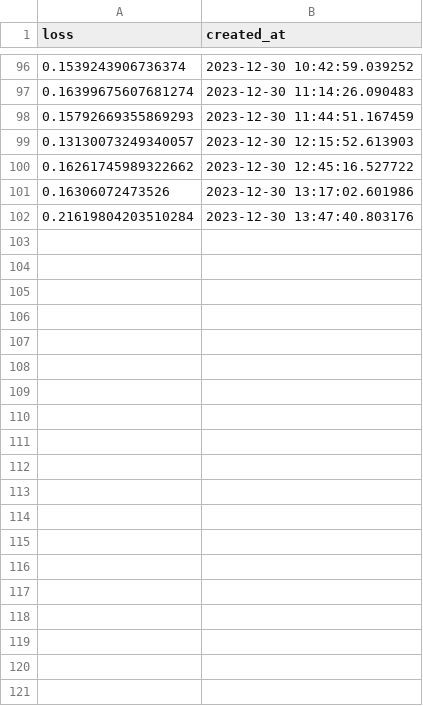
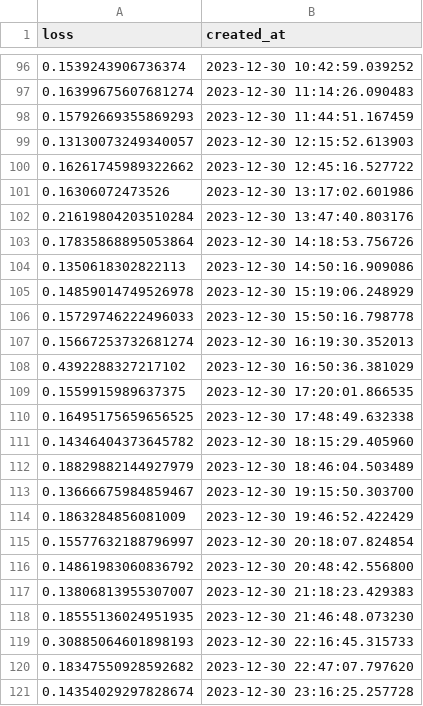
Before and after one commit to MathijsVanhaverbeke/fastMRI-hybrid-modelling, a CSV file: GrappaUNet/Checkpoints/GrappaUNet/version_0/metrics.csv, drawn as a sheet; only a part is shown, gaps mark what is left out; the diff covers the shown part only; the diff names each change by its address in the sheet, - before the commit and + after, or states it on an @@ line.

```diff
--- a/GrappaUNet/Checkpoints/GrappaUNet/version_0/metrics.csv
+++ b/GrappaUNet/Checkpoints/GrappaUNet/version_0/metrics.csv
+row 103: 0.17835868895053864 | 2023-12-30 14:18:53.756726
+row 104: 0.1350618302822113 | 2023-12-30 14:50:16.909086
+row 105: 0.14859014749526978 | 2023-12-30 15:19:06.248929
+row 106: 0.15729746222496033 | 2023-12-30 15:50:16.798778
+row 107: 0.15667253732681274 | 2023-12-30 16:19:30.352013
+row 108: 0.4392288327217102 | 2023-12-30 16:50:36.381029
+row 109: 0.1559915989637375 | 2023-12-30 17:20:01.866535
+row 110: 0.16495175659656525 | 2023-12-30 17:48:49.632338
+row 111: 0.14346404373645782 | 2023-12-30 18:15:29.405960
+row 112: 0.18829882144927979 | 2023-12-30 18:46:04.503489
+row 113: 0.13666675984859467 | 2023-12-30 19:15:50.303700
+row 114: 0.1863284856081009 | 2023-12-30 19:46:52.422429
+row 115: 0.15577632188796997 | 2023-12-30 20:18:07.824854
+row 116: 0.14861983060836792 | 2023-12-30 20:48:42.556800
+row 117: 0.13806813955307007 | 2023-12-30 21:18:23.429383
+row 118: 0.18555136024951935 | 2023-12-30 21:46:48.073230
+row 119: 0.30885064601898193 | 2023-12-30 22:16:45.315733
+row 120: 0.18347550928592682 | 2023-12-30 22:47:07.797620
+row 121: 0.14354029297828674 | 2023-12-30 23:16:25.257728
```
Also changed, not shown: 77 added rows elsewhere in this file, 11 other files.
